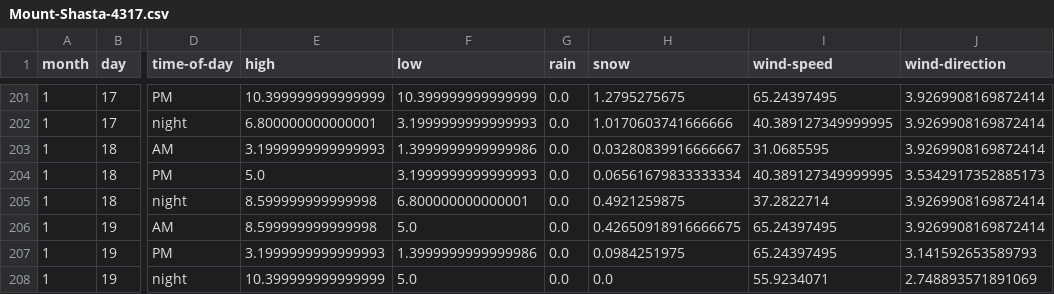
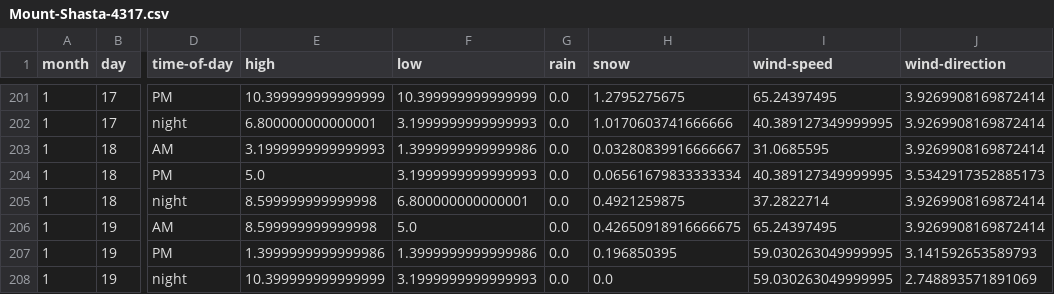
Before and after one commit to psathyrella/weatherhistory, a CSV file: mtwx/Mount-Shasta-4317.csv, drawn as a sheet; only a part is shown, gaps mark what is left out; the diff names each change by its address in the sheet, - before the commit and + after, or states it on an @@ line.

```diff
--- a/mtwx/Mount-Shasta-4317.csv
+++ b/mtwx/Mount-Shasta-4317.csv
-E207 (high): 3.1999999999999993
+E207 (high): 1.3999999999999986
-H207 (snow): 0.0984251975
+H207 (snow): 0.196850395
-I207 (wind-speed): 65.24397495
+I207 (wind-speed): 59.030263049999995
-F208 (low): 5.0
+F208 (low): 3.1999999999999993
-I208 (wind-speed): 55.9234071
+I208 (wind-speed): 59.030263049999995
```
Also changed, not shown: mtwx/Dragontail-Peak-2694.csv, mtwx/Glacier-Peak-3213.csv, 35 other files.
